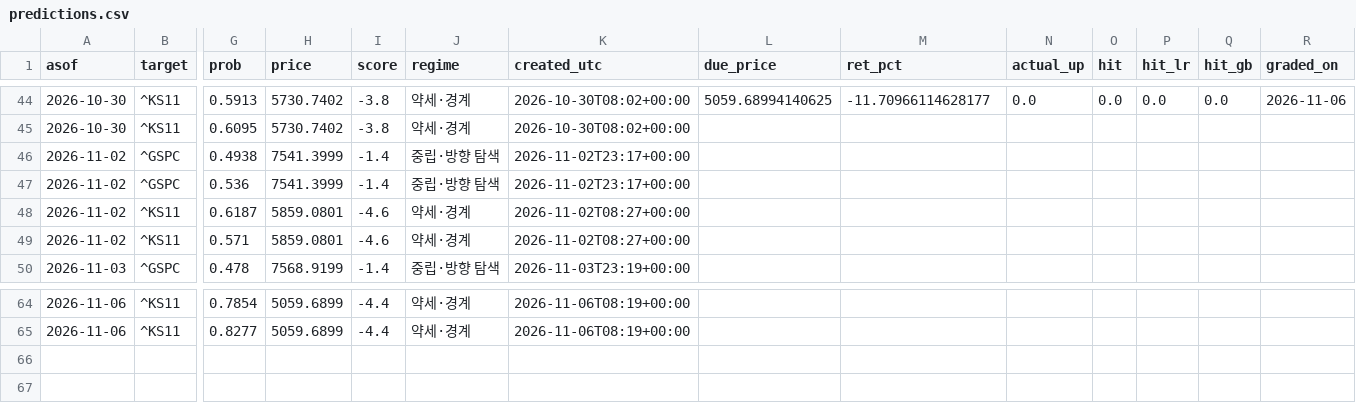
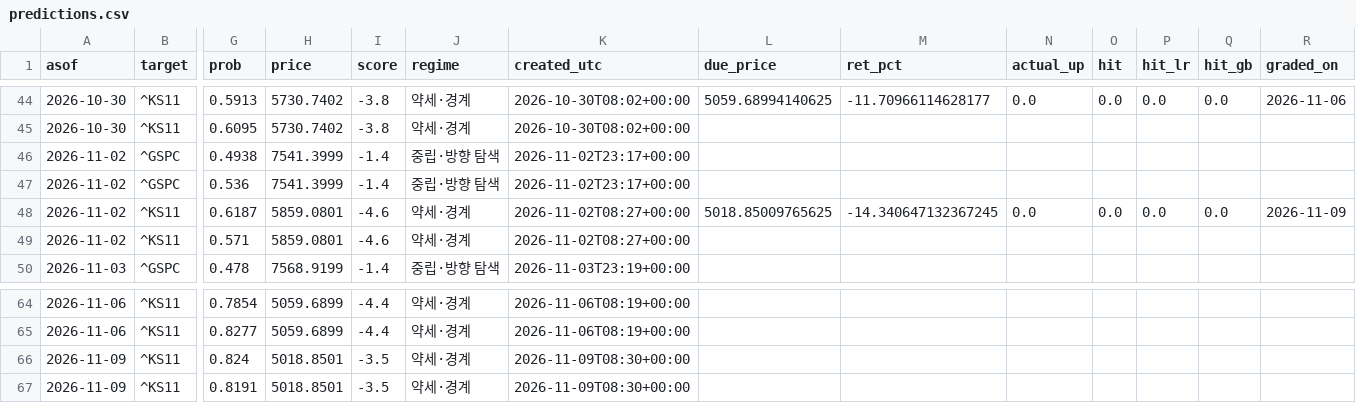
Before and after one commit to dobakinn-9/MKFlow, a CSV file: market-flow/data/predictions.csv, drawn as a sheet; only a part is shown, gaps mark what is left out; rows hold the shown columns only; the diff names each change by its address in the sheet, - before the commit and + after, or states it on an @@ line.

```diff
--- a/market-flow/data/predictions.csv
+++ b/market-flow/data/predictions.csv
-L48 (due_price): (empty)
+L48 (due_price): 5018.85009765625
-M48 (ret_pct): (empty)
+M48 (ret_pct): -14.340647132367245
-N48 (actual_up): (empty)
+N48 (actual_up): 0.0
-O48 (hit): (empty)
+O48 (hit): 0.0
-P48 (hit_lr): (empty)
+P48 (hit_lr): 0.0
-Q48 (hit_gb): (empty)
+Q48 (hit_gb): 0.0
-R48 (graded_on): (empty)
+R48 (graded_on): 2026-11-09
+row 66: 2026-11-09 | ^KS11 | 0.824 | 5018.8501 | -3.5 | 약세·경계 | 2026-11-09T08:30+00:00
+row 67: 2026-11-09 | ^KS11 | 0.8191 | 5018.8501 | -3.5 | 약세·경계 | 2026-11-09T08:30+00:00
```
Also changed, not shown: market-flow/data/outlook_log.csv.
